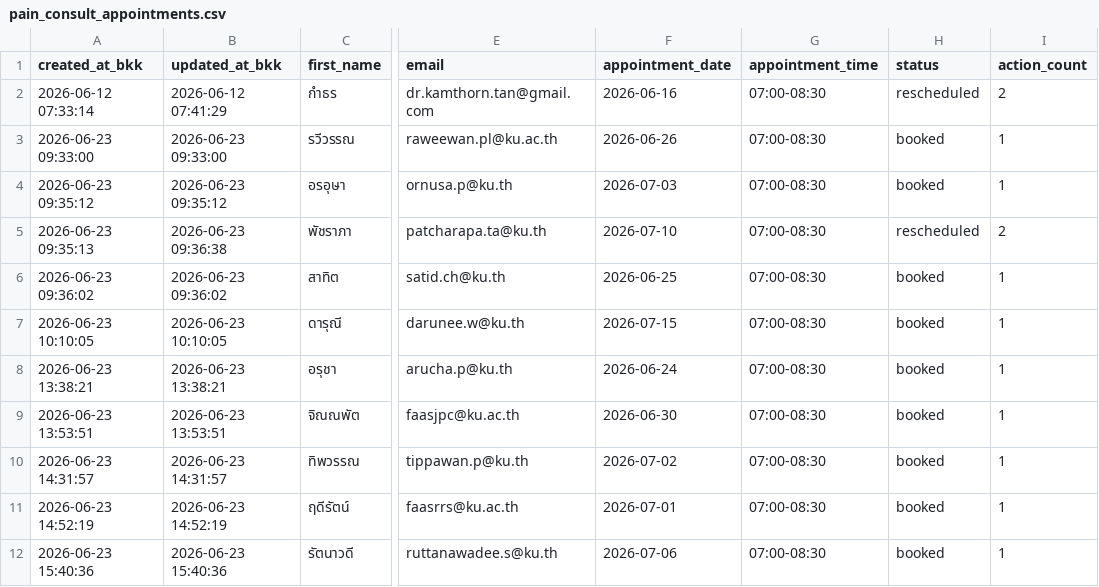
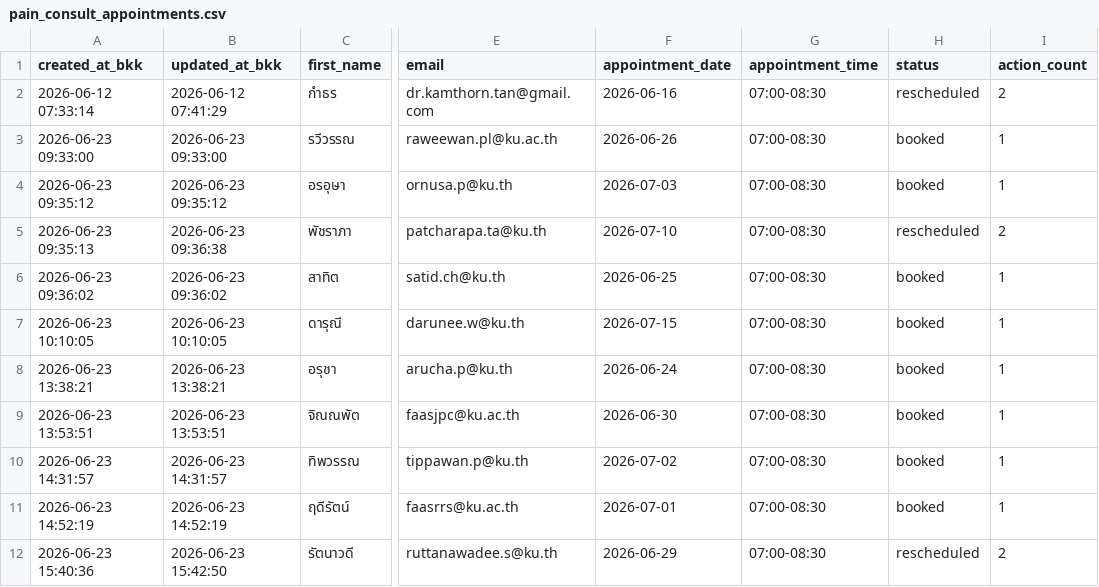
Before and after one commit to PythonianSt/PainConsult, a CSV file: pain_consult_appointments.csv, drawn as a sheet; only a part is shown, gaps mark what is left out; the diff names each change by its address in the sheet, - before the commit and + after, or states it on an @@ line.

Commit message:
update pain consult appointments 2026-06-23 15:42:50

```diff
--- a/pain_consult_appointments.csv
+++ b/pain_consult_appointments.csv
-B12 (updated_at_bkk): 2026-06-23 15:40:36
+B12 (updated_at_bkk): 2026-06-23 15:42:50
-F12 (appointment_date): 2026-07-06
+F12 (appointment_date): 2026-06-29
-H12 (status): booked
+H12 (status): rescheduled
-I12 (action_count): 1
+I12 (action_count): 2
```
